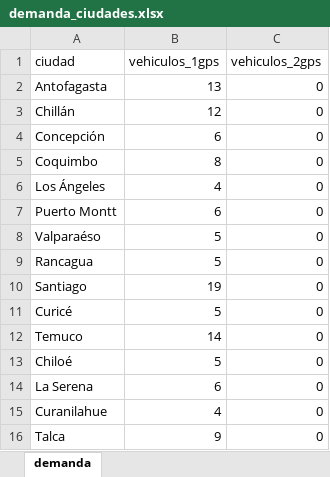
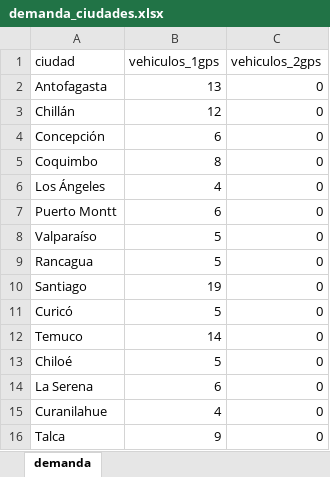
Before and after one commit to christianzv14-coder/Cerebro, an Excel workbook: data/demanda_ciudades.xlsx, sheet demanda, drawn as a sheet; values as stored, in another font and other column widths than the file's, no borders; the diff names each change by its address in the sheet, - before the commit and + after, or states it on an @@ line.

Commit message:
Update demanda_ciudades.xlsx

```diff
--- a/data/demanda_ciudades.xlsx (sheet demanda)
+++ b/data/demanda_ciudades.xlsx (sheet demanda)
-A8 (ciudad): Valparaéso
+A8 (ciudad): Valparaíso
-A11 (ciudad): Curicé
+A11 (ciudad): Curicó
```
